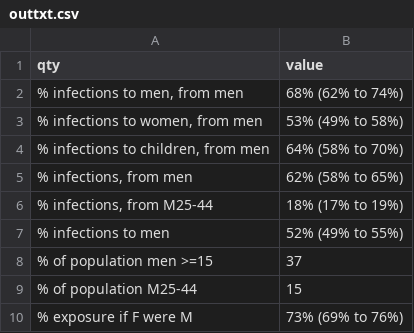
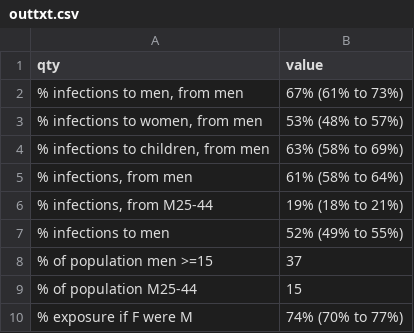
Before and after one commit to petedodd/ttcontrib, a CSV file: output/outtxt.csv, drawn as a sheet.

```diff
--- a/output/outtxt.csv
+++ b/output/outtxt.csv
@@ -1,7 +1,7 @@
 qty,value
-"% infections to men, from men",68% (62% to 74%)
-"% infections to women, from men",53% (49% to 58%)
-"% infections to children, from men",64% (58% to 70%)
-"% infections, from men",62% (58% to 65%)
-"% infections, from M25-44",18% (17% to 19%)
+"% infections to men, from men",67% (61% to 73%)
+"% infections to women, from men",53% (48% to 57%)
+"% infections to children, from men",63% (58% to 69%)
+"% infections, from men",61% (58% to 64%)
+"% infections, from M25-44",19% (18% to 21%)
 % infections to men ,52% (49% to 55%)
@@ -9,2 +9,2 @@ qty,value
 % of population M25-44,15
-% exposure if F were M ,73% (69% to 76%)
+% exposure if F were M ,74% (70% to 77%)
```
Also changed, not shown: 10 other files.
